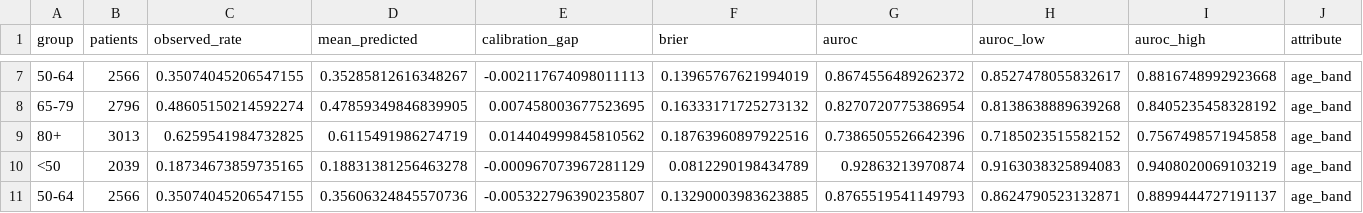
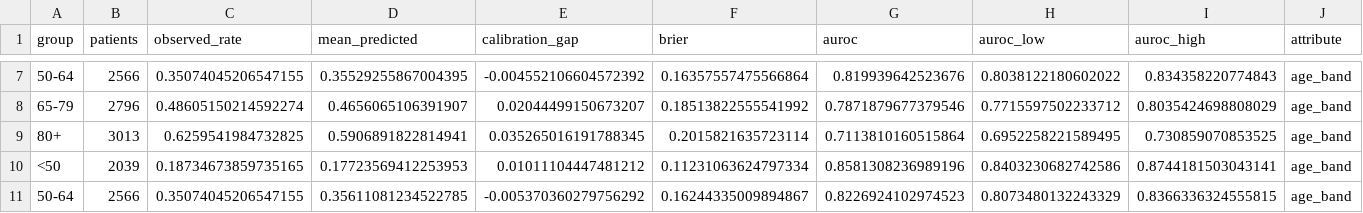
Before and after one commit to naringrekarchinmay/Disease-Progression-and-Multi-morbidity-Prediction, a CSV file: outputs/tables/equity_performance.csv, drawn as a sheet; only a part is shown, gaps mark what is left out; the diff covers the shown part only; the diff names each change by its address in the sheet, - before the commit and + after, or states it on an @@ line.

```diff
--- a/outputs/tables/equity_performance.csv
+++ b/outputs/tables/equity_performance.csv
-D7 (mean_predicted): 0.35285812616348267
+D7 (mean_predicted): 0.35529255867004395
-E7 (calibration_gap): -0.002117674098011113
+E7 (calibration_gap): -0.004552106604572392
-F7 (brier): 0.13965767621994019
+F7 (brier): 0.16357557475566864
-G7 (auroc): 0.8674556489262372
+G7 (auroc): 0.819939642523676
-H7 (auroc_low): 0.8527478055832617
+H7 (auroc_low): 0.8038122180602022
-I7 (auroc_high): 0.8816748992923668
+I7 (auroc_high): 0.834358220774843
-D8 (mean_predicted): 0.47859349846839905
+D8 (mean_predicted): 0.4656065106391907
-E8 (calibration_gap): 0.007458003677523695
+E8 (calibration_gap): 0.02044499150673207
-F8 (brier): 0.16333171725273132
+F8 (brier): 0.18513822555541992
-G8 (auroc): 0.8270720775386954
+G8 (auroc): 0.7871879677379546
-H8 (auroc_low): 0.8138638889639268
+H8 (auroc_low): 0.7715597502233712
-I8 (auroc_high): 0.8405235458328192
+I8 (auroc_high): 0.8035424698808029
-D9 (mean_predicted): 0.6115491986274719
+D9 (mean_predicted): 0.5906891822814941
-E9 (calibration_gap): 0.014404999845810562
+E9 (calibration_gap): 0.035265016191788345
-F9 (brier): 0.18763960897922516
+F9 (brier): 0.2015821635723114
-G9 (auroc): 0.7386505526642396
+G9 (auroc): 0.7113810160515864
-H9 (auroc_low): 0.7185023515582152
+H9 (auroc_low): 0.6952258221589495
-I9 (auroc_high): 0.7567498571945858
+I9 (auroc_high): 0.730859070853525
-D10 (mean_predicted): 0.18831381256463278
+D10 (mean_predicted): 0.17723569412253953
-E10 (calibration_gap): -0.000967073967281129
+E10 (calibration_gap): 0.01011104447481212
-F10 (brier): 0.0812290198434789
+F10 (brier): 0.11231063624797334
-G10 (auroc): 0.92863213970874
+G10 (auroc): 0.8581308236989196
-H10 (auroc_low): 0.9163038325894083
+H10 (auroc_low): 0.8403230682742586
-I10 (auroc_high): 0.9408020069103219
+I10 (auroc_high): 0.8744181503043141
-D11 (mean_predicted): 0.35606324845570736
+D11 (mean_predicted): 0.35611081234522785
-E11 (calibration_gap): -0.005322796390235807
+E11 (calibration_gap): -0.005370360279756292
-F11 (brier): 0.13290003983623885
+F11 (brier): 0.16244335009894867
-G11 (auroc): 0.8765519541149793
+G11 (auroc): 0.8226924102974523
-H11 (auroc_low): 0.8624790523132871
+H11 (auroc_low): 0.8073480132243329
-I11 (auroc_high): 0.8899444727191137
+I11 (auroc_high): 0.8366336324555815
```
Also changed, not shown: 102 edited cells elsewhere in this file, outputs/tables/calibration_before_after.csv, outputs/tables/equity_measured_share.csv, 31 other files.
